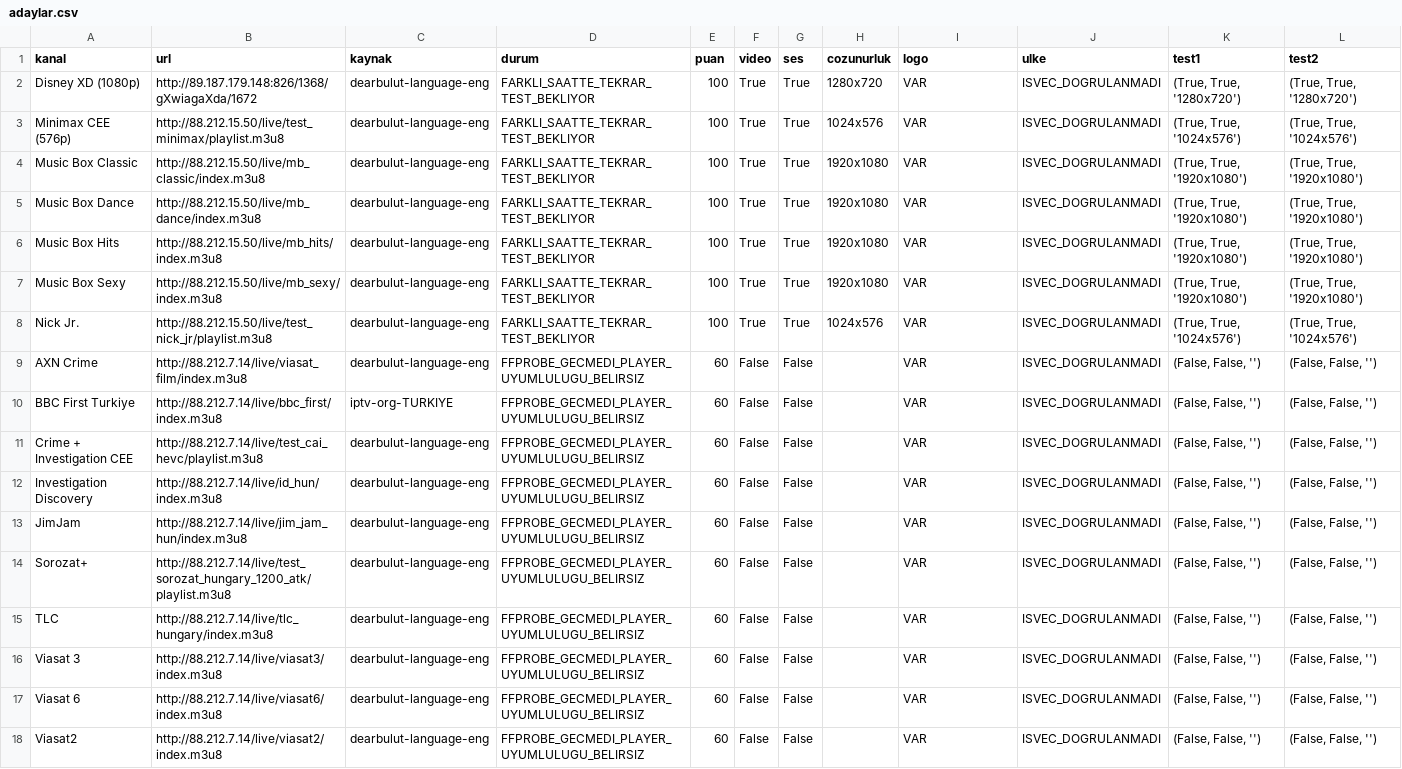
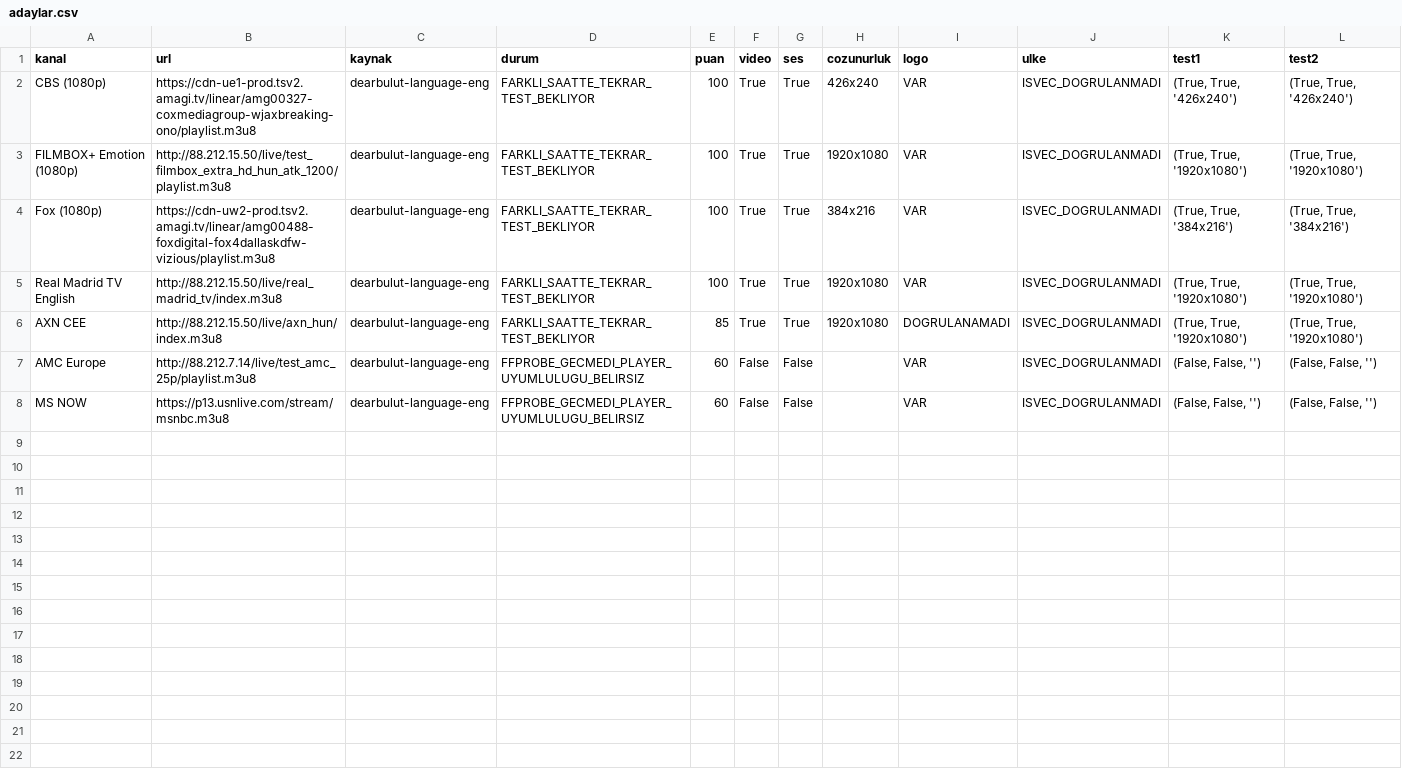
Before and after one commit to Madsc55/madsc-tv, a CSV file: madsc_kesif/adaylar.csv, drawn as a sheet.

```diff
--- a/madsc_kesif/adaylar.csv
+++ b/madsc_kesif/adaylar.csv
@@ -1,18 +1,8 @@
 kanal,url,kaynak,durum,puan,video,ses,cozunurluk,logo,ulke,test1,test2
-Disney XD (1080p),http://89.187.179.148:826/1368/gXwiagaXda/1672,dearbulut-language-eng,FARKLI_SAATTE_TEKRAR_TEST_BEKLIYOR,100,True,True,1280x720,VAR,ISVEC_DOGRULANMADI,"(True, True, '1280x720')","(True, True, '1280x720')"
-Minimax CEE (576p),http://88.212.15.50/live/test_minimax/playlist.m3u8,dearbulut-language-eng,FARKLI_SAATTE_TEKRAR_TEST_BEKLIYOR,100,True,True,1024x576,VAR,ISVEC_DOGRULANMADI,"(True, True, '1024x576')","(True, True, '1024x576')"
-Music Box Classic,http://88.212.15.50/live/mb_classic/index.m3u8,dearbulut-language-eng,FARKLI_SAATTE_TEKRAR_TEST_BEKLIYOR,100,True,True,1920x1080,VAR,ISVEC_DOGRULANMADI,"(True, True, '1920x1080')","(True, True, '1920x1080')"
-Music Box Dance,http://88.212.15.50/live/mb_dance/index.m3u8,dearbulut-language-eng,FARKLI_SAATTE_TEKRAR_TEST_BEKLIYOR,100,True,True,1920x1080,VAR,ISVEC_DOGRULANMADI,"(True, True, '1920x1080')","(True, True, '1920x1080')"
-Music Box Hits,http://88.212.15.50/live/mb_hits/index.m3u8,dearbulut-language-eng,FARKLI_SAATTE_TEKRAR_TEST_BEKLIYOR,100,True,True,1920x1080,VAR,ISVEC_DOGRULANMADI,"(True, True, '1920x1080')","(True, True, '1920x1080')"
-Music Box Sexy,http://88.212.15.50/live/mb_sexy/index.m3u8,dearbulut-language-eng,FARKLI_SAATTE_TEKRAR_TEST_BEKLIYOR,100,True,True,1920x1080,VAR,ISVEC_DOGRULANMADI,"(True, True, '1920x1080')","(True, True, '1920x1080')"
-Nick Jr.,http://88.212.15.50/live/test_nick_jr/playlist.m3u8,dearbulut-language-eng,FARKLI_SAATTE_TEKRAR_TEST_BEKLIYOR,100,True,True,1024x576,VAR,ISVEC_DOGRULANMADI,"(True, True, '1024x576')","(True, True, '1024x576')"
-AXN Crime,http://88.212.7.14/live/viasat_film/index.m3u8,dearbulut-language-eng,FFPROBE_GECMEDI_PLAYER_UYUMLULUGU_BELIRSIZ,60,False,False,,VAR,ISVEC_DOGRULANMADI,"(False, False, '')","(False, False, '')"
-BBC First Turkiye,http://88.212.7.14/live/bbc_first/index.m3u8,iptv-org-TURKIYE,FFPROBE_GECMEDI_PLAYER_UYUMLULUGU_BELIRSIZ,60,False,False,,VAR,ISVEC_DOGRULANMADI,"(False, False, '')","(False, False, '')"
-Crime + Investigation CEE,http://88.212.7.14/live/test_cai_hevc/playlist.m3u8,dearbulut-language-eng,FFPROBE_GECMEDI_PLAYER_UYUMLULUGU_BELIRSIZ,60,False,False,,VAR,ISVEC_DOGRULANMADI,"(False, False, '')","(False, False, '')"
-Investigation Discovery,http://88.212.7.14/live/id_hun/index.m3u8,dearbulut-language-eng,FFPROBE_GECMEDI_PLAYER_UYUMLULUGU_BELIRSIZ,60,False,False,,VAR,ISVEC_DOGRULANMADI,"(False, False, '')","(False, False, '')"
-JimJam,http://88.212.7.14/live/jim_jam_hun/index.m3u8,dearbulut-language-eng,FFPROBE_GECMEDI_PLAYER_UYUMLULUGU_BELIRSIZ,60,False,False,,VAR,ISVEC_DOGRULANMADI,"(False, False, '')","(False, False, '')"
-Sorozat+,http://88.212.7.14/live/test_sorozat_hungary_1200_atk/playlist.m3u8,dearbulut-language-eng,FFPROBE_GECMEDI_PLAYER_UYUMLULUGU_BELIRSIZ,60,False,False,,VAR,ISVEC_DOGRULANMADI,"(False, False, '')","(False, False, '')"
-TLC,http://88.212.7.14/live/tlc_hungary/index.m3u8,dearbulut-language-eng,FFPROBE_GECMEDI_PLAYER_UYUMLULUGU_BELIRSIZ,60,False,False,,VAR,ISVEC_DOGRULANMADI,"(False, False, '')","(False, False, '')"
-Viasat 3,http://88.212.7.14/live/viasat3/index.m3u8,dearbulut-language-eng,FFPROBE_GECMEDI_PLAYER_UYUMLULUGU_BELIRSIZ,60,False,False,,VAR,ISVEC_DOGRULANMADI,"(False, False, '')","(False, False, '')"
-Viasat 6,http://88.212.7.14/live/viasat6/index.m3u8,dearbulut-language-eng,FFPROBE_GECMEDI_PLAYER_UYUMLULUGU_BELIRSIZ,60,False,False,,VAR,ISVEC_DOGRULANMADI,"(False, False, '')","(False, False, '')"
-Viasat2,http://88.212.7.14/live/viasat2/index.m3u8,dearbulut-language-eng,FFPROBE_GECMEDI_PLAYER_UYUMLULUGU_BELIRSIZ,60,False,False,,VAR,ISVEC_DOGRULANMADI,"(False, False, '')","(False, False, '')"
+CBS (1080p),https://cdn-ue1-prod.tsv2.amagi.tv/linear/amg00327-coxmediagroup-wjaxbreaking-ono/playlist.m3u8,dearbulut-language-eng,FARKLI_SAATTE_TEKRAR_TEST_BEKLIYOR,100,True,True,426x240,VAR,ISVEC_DOGRULANMADI,"(True, True, '426x240')","(True, True, '426x240')"
+FILMBOX+ Emotion (1080p),http://88.212.15.50/live/test_filmbox_extra_hd_hun_atk_1200/playlist.m3u8,dearbulut-language-eng,FARKLI_SAATTE_TEKRAR_TEST_BEKLIYOR,100,True,True,1920x1080,VAR,ISVEC_DOGRULANMADI,"(True, True, '1920x1080')","(True, True, '1920x1080')"
+Fox (1080p),https://cdn-uw2-prod.tsv2.amagi.tv/linear/amg00488-foxdigital-fox4dallaskdfw-vizious/playlist.m3u8,dearbulut-language-eng,FARKLI_SAATTE_TEKRAR_TEST_BEKLIYOR,100,True,True,384x216,VAR,ISVEC_DOGRULANMADI,"(True, True, '384x216')","(True, True, '384x216')"
+Real Madrid TV English,http://88.212.15.50/live/real_madrid_tv/index.m3u8,dearbulut-language-eng,FARKLI_SAATTE_TEKRAR_TEST_BEKLIYOR,100,True,True,1920x1080,VAR,ISVEC_DOGRULANMADI,"(True, True, '1920x1080')","(True, True, '1920x1080')"
+AXN CEE,http://88.212.15.50/live/axn_hun/index.m3u8,dearbulut-language-eng,FARKLI_SAATTE_TEKRAR_TEST_BEKLIYOR,85,True,True,1920x1080,DOGRULANAMADI,ISVEC_DOGRULANMADI,"(True, True, '1920x1080')","(True, True, '1920x1080')"
+AMC Europe,http://88.212.7.14/live/test_amc_25p/playlist.m3u8,dearbulut-language-eng,FFPROBE_GECMEDI_PLAYER_UYUMLULUGU_BELIRSIZ,60,False,False,,VAR,ISVEC_DOGRULANMADI,"(False, False, '')","(False, False, '')"
+MS NOW,https://p13.usnlive.com/stream/msnbc.m3u8,dearbulut-language-eng,FFPROBE_GECMEDI_PLAYER_UYUMLULUGU_BELIRSIZ,60,False,False,,VAR,ISVEC_DOGRULANMADI,"(False, False, '')","(False, False, '')"
```
Also changed, not shown: madsc_kesif/ana_liste_calismayanlar.csv, madsc_kesif/eski_bozuk_linkler.csv, 15 other files.
